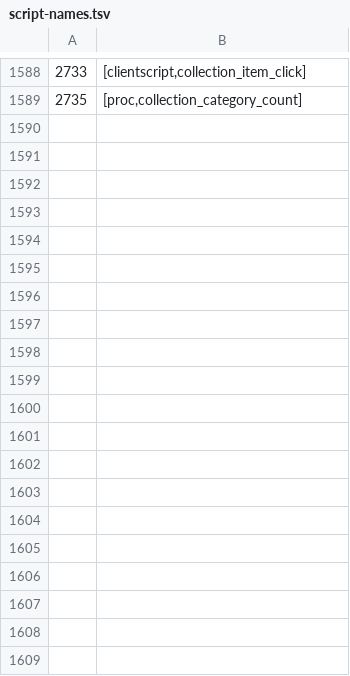
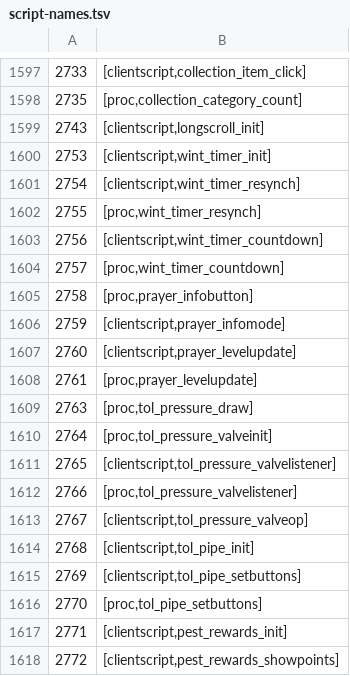
Before and after one commit to RuneStar/cs2, a TSV file: src/main/resources/org/runestar/cs2/script-names.tsv, drawn as a sheet; only a part is shown, gaps mark what is left out; the diff covers the shown part only.

Commit message:
Update names

```diff
--- a/src/main/resources/org/runestar/cs2/script-names.tsv
+++ b/src/main/resources/org/runestar/cs2/script-names.tsv
@@ -1589 +1598,21 @@
 2735	[proc,collection_category_count]
+2743	[clientscript,longscroll_init]
+2753	[clientscript,wint_timer_init]
+2754	[clientscript,wint_timer_resynch]
+2755	[proc,wint_timer_resynch]
+2756	[clientscript,wint_timer_countdown]
+2757	[proc,wint_timer_countdown]
+2758	[proc,prayer_infobutton]
+2759	[clientscript,prayer_infomode]
+2760	[clientscript,prayer_levelupdate]
+2761	[proc,prayer_levelupdate]
+2763	[proc,tol_pressure_draw]
+2764	[proc,tol_pressure_valveinit]
+2765	[clientscript,tol_pressure_valvelistener]
+2766	[proc,tol_pressure_valvelistener]
+2767	[clientscript,tol_pressure_valveop]
+2768	[clientscript,tol_pipe_init]
+2769	[clientscript,tol_pipe_setbuttons]
+2770	[proc,tol_pipe_setbuttons]
+2771	[clientscript,pest_rewards_init]
+2772	[clientscript,pest_rewards_showpoints]
```
Also changed, not shown: 18 added rows elsewhere in this file.
